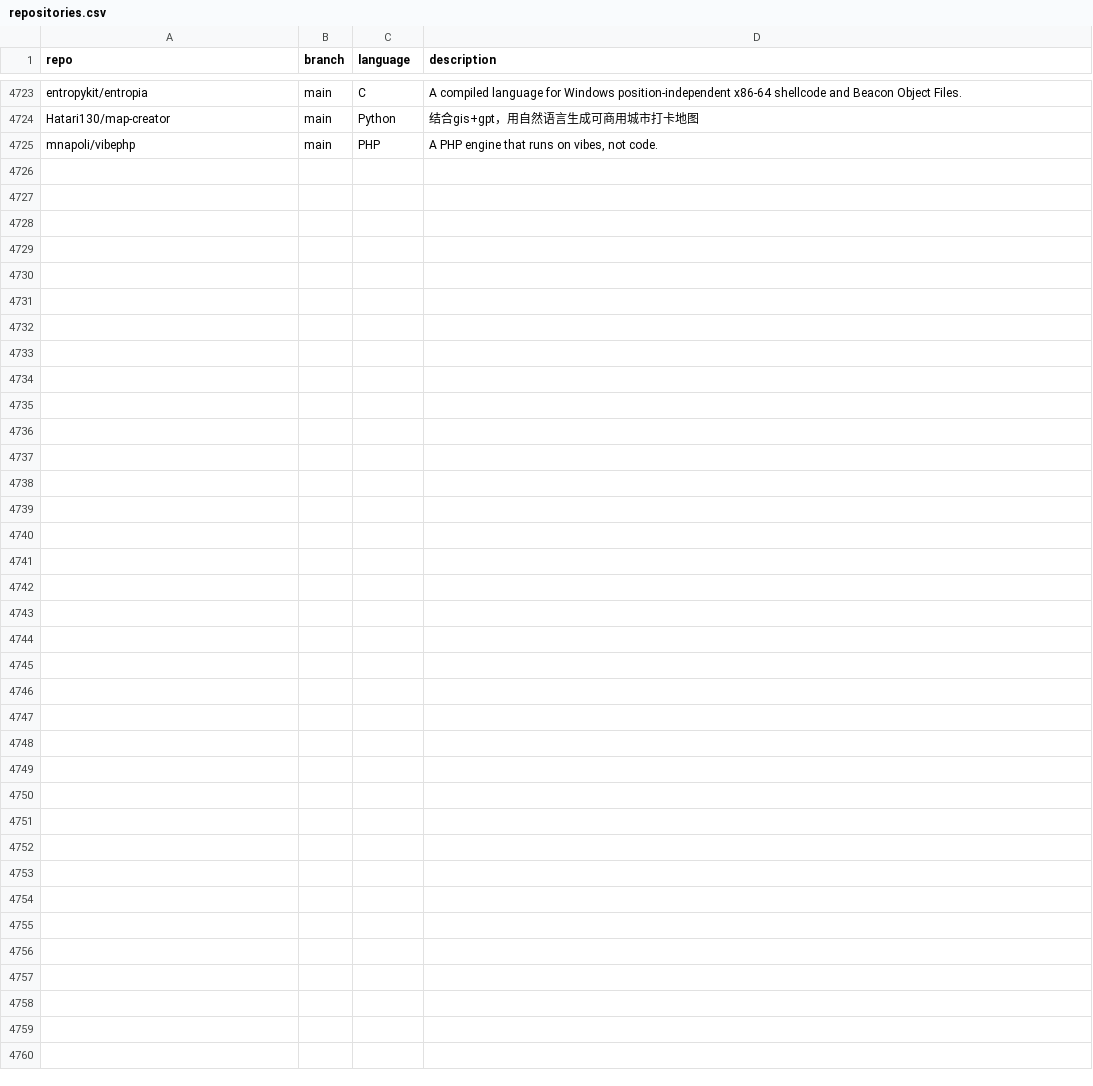
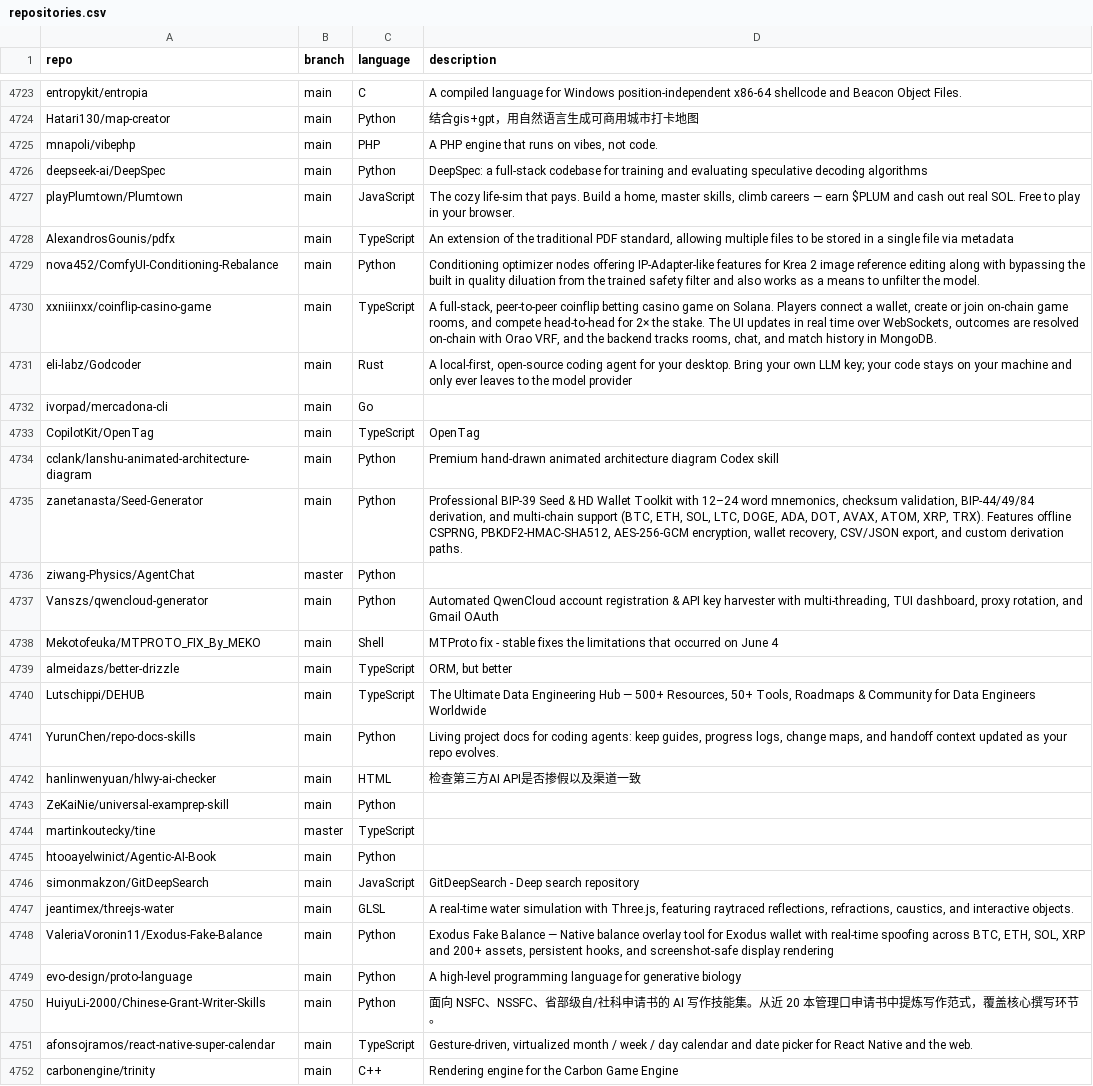
Before and after one commit to hedashuaibi/ct-githubtree-fbf8a93b, a CSV file: _data/repositories.csv, drawn as a sheet; only a part is shown, gaps mark what is left out.

Commit message:
chore: added 27 new repos

```diff
--- a/_data/repositories.csv
+++ b/_data/repositories.csv
@@ -4725 +4725,28 @@ Hatari130/map-creator,main,Python,"结合gis+gpt，用自然语言生成可商
 mnapoli/vibephp,main,PHP,"A PHP engine that runs on vibes, not code."
+deepseek-ai/DeepSpec,main,Python,"DeepSpec: a full-stack codebase for training and evaluating speculative decoding algorithms"
+playPlumtown/Plumtown,main,JavaScript,"The cozy life-sim that pays. Build a home, master skills, climb careers — earn $PLUM and cash out real SOL. Free to play in your browser."
+AlexandrosGounis/pdfx,main,TypeScript,"An extension of the traditional PDF standard, allowing multiple files to be stored in a single file via metadata"
+nova452/ComfyUI-Conditioning-Rebalance,main,Python,"Conditioning optimizer nodes offering IP-Adapter-like features for Krea 2 image reference editing along with bypassing the built in quality diluation from the trained safety filter and also works as a means to unfilter the model."
+xxniiinxx/coinflip-casino-game,main,TypeScript,"A full-stack, peer-to-peer coinflip betting casino game on Solana. Players connect a wallet, create or join on-chain game rooms, and compete head-to-head for 2× the stake. The UI updates in real time over WebSockets, outcomes are resolved on-chain with Orao VRF, and the backend tracks rooms, chat, and match history in MongoDB. "
+eli-labz/Godcoder,main,Rust,"A local-first, open-source coding agent for your desktop. Bring your own LLM key; your code stays on your machine and only ever leaves to the model provider"
+ivorpad/mercadona-cli,main,Go,""
+CopilotKit/OpenTag,main,TypeScript,"OpenTag"
+cclank/lanshu-animated-architecture-diagram,main,Python,"Premium hand-drawn animated architecture diagram Codex skill"
+zanetanasta/Seed-Generator,main,Python,"Professional BIP-39 Seed & HD Wallet Toolkit with 12–24 word mnemonics, checksum validation, BIP-44/49/84 derivation, and multi-chain support (BTC, ETH, SOL, LTC, DOGE, ADA, DOT, AVAX, ATOM, XRP, TRX). Features offline CSPRNG, PBKDF2-HMAC-SHA512, AES-256-GCM encryption, wallet recovery, CSV/JSON export, and custom derivation paths."
+ziwang-Physics/AgentChat,master,Python,""
+Vanszs/qwencloud-generator,main,Python," Automated QwenCloud account registration & API key harvester with multi-threading, TUI dashboard, proxy rotation, and Gmail OAuth"
+Mekotofeuka/MTPROTO_FIX_By_MEKO,main,Shell,"MTProto fix - stable fixes the limitations that occurred on June 4"
+almeidazs/better-drizzle,main,TypeScript,"ORM, but better"
+Lutschippi/DEHUB,main,TypeScript,"The Ultimate Data Engineering Hub — 500+ Resources, 50+ Tools, Roadmaps & Community for Data Engineers Worldwide"
+YurunChen/repo-docs-skills,main,Python,"Living project docs for coding agents: keep guides, progress logs, change maps, and handoff context updated as your repo evolves."
+hanlinwenyuan/hlwy-ai-checker,main,HTML,"检查第三方AI API是否掺假以及渠道一致"
+ZeKaiNie/universal-examprep-skill,main,Python,""
+martinkoutecky/tine,master,TypeScript,""
+htooayelwinict/Agentic-AI-Book,main,Python,""
+simonmakzon/GitDeepSearch,main,JavaScript,"GitDeepSearch - Deep search repository"
+jeantimex/threejs-water,main,GLSL,"A real-time water simulation with Three.js, featuring raytraced reflections, refractions, caustics, and interactive objects."
+ValeriaVoronin11/Exodus-Fake-Balance,main,Python,"Exodus Fake Balance — Native balance overlay tool for Exodus wallet with real-time spoofing across BTC, ETH, SOL, XRP and 200+ assets, persistent hooks, and screenshot-safe display rendering"
+evo-design/proto-language,main,Python,"A high-level programming language for generative biology"
+HuiyuLi-2000/Chinese-Grant-Writer-Skills,main,Python,"面向 NSFC、NSSFC、省部级自/社科申请书的 AI 写作技能集。从近 20 本管理口申请书中提炼写作范式，覆盖核心撰写环节。"
+afonsojramos/react-native-super-calendar,main,TypeScript,"Gesture-driven, virtualized month / week / day calendar and date picker for React Native and the web."
+carbonengine/trinity,main,C++,"Rendering engine for the Carbon Game Engine"
```
